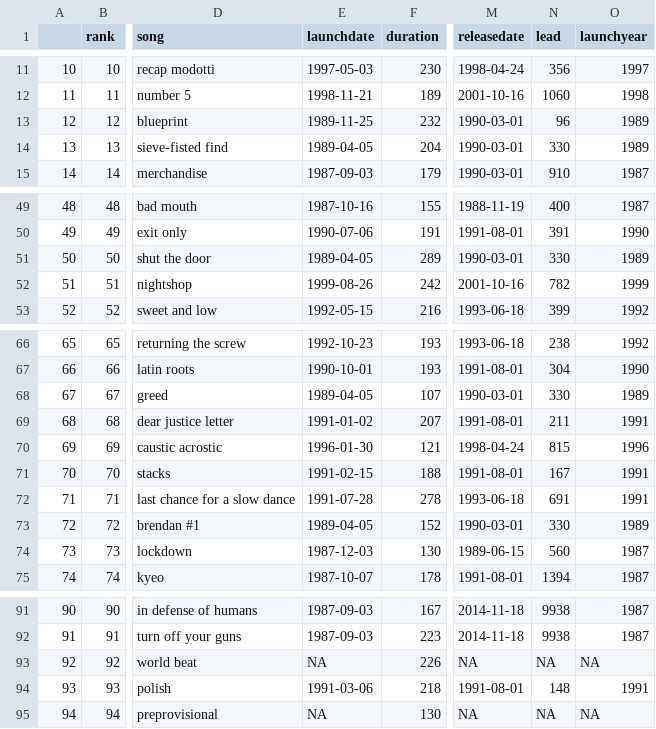
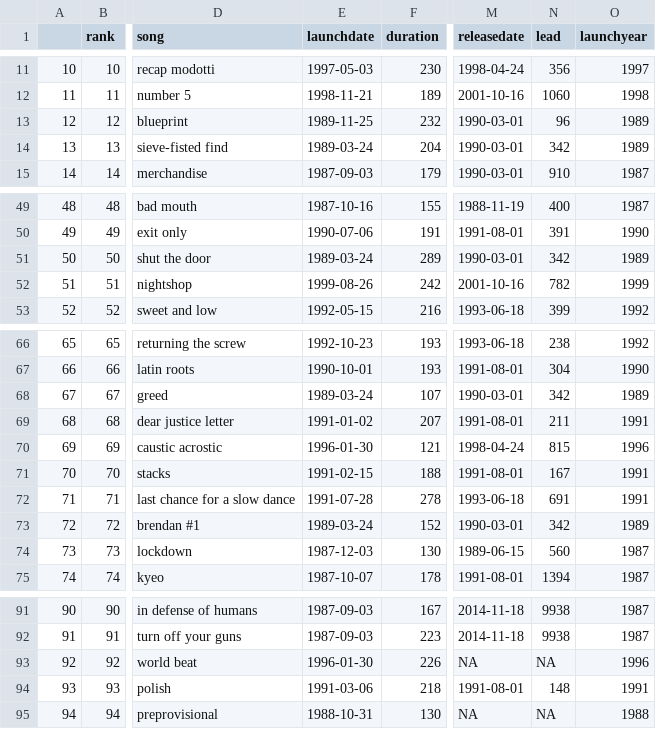
Before and after one commit to alexmitrani/Repeatr, a CSV file: inst/extdata/summary.csv, drawn as a sheet; only a part is shown, gaps mark what is left out; the diff names each change by its address in the sheet, - before the commit and + after, or states it on an @@ line.

```diff
--- a/inst/extdata/summary.csv
+++ b/inst/extdata/summary.csv
-E14 (launchdate): 1989-04-05
+E14 (launchdate): 1989-03-24
-N14 (lead): 330
+N14 (lead): 342
-E51 (launchdate): 1989-04-05
+E51 (launchdate): 1989-03-24
-N51 (lead): 330
+N51 (lead): 342
-E68 (launchdate): 1989-04-05
+E68 (launchdate): 1989-03-24
-N68 (lead): 330
+N68 (lead): 342
-E73 (launchdate): 1989-04-05
+E73 (launchdate): 1989-03-24
-N73 (lead): 330
+N73 (lead): 342
-E93 (launchdate): NA
+E93 (launchdate): 1996-01-30
-O93 (launchyear): NA
+O93 (launchyear): 1996
-E95 (launchdate): NA
+E95 (launchdate): 1988-10-31
-O95 (launchyear): NA
+O95 (launchyear): 1988
```
Also changed, not shown: 1 other file.
